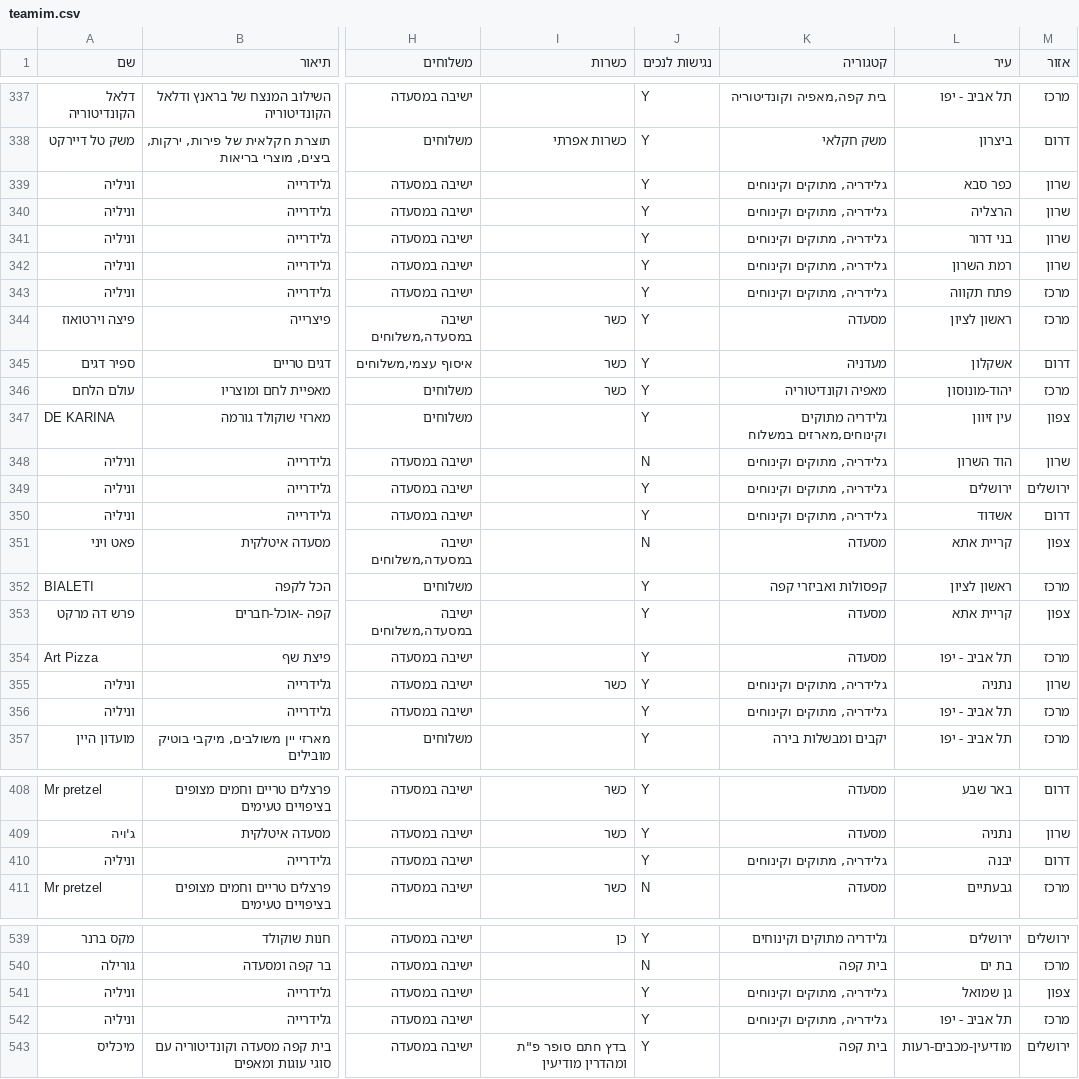
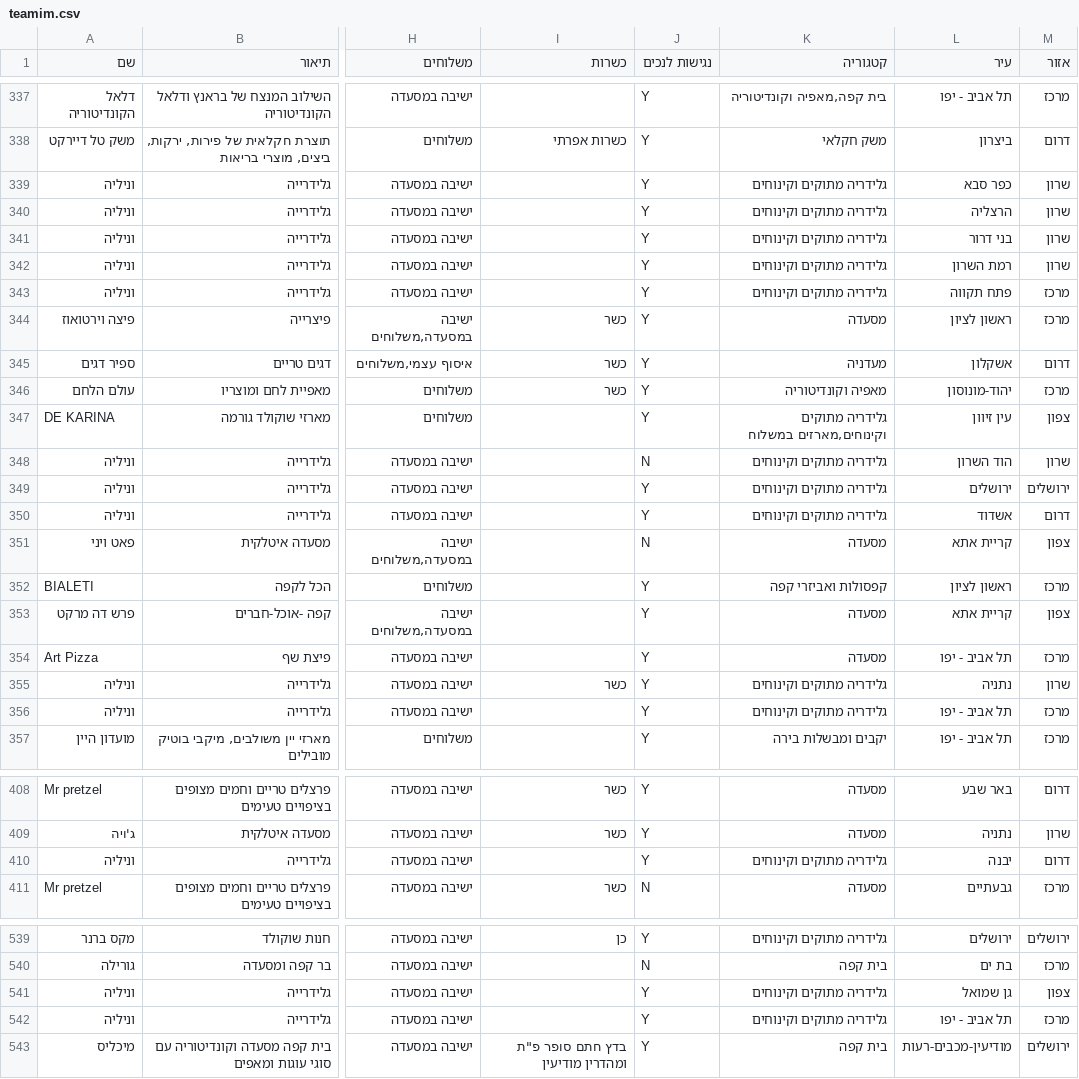
Before and after one commit to Shahar-Y/hvrDB, a CSV file: output/teamim.csv, drawn as a sheet; only a part is shown, gaps mark what is left out; the diff covers the shown part only; the diff names each change by its address in the sheet, - before the commit and + after, or states it on an @@ line.

```diff
--- a/output/teamim.csv
+++ b/output/teamim.csv
-K339:K343 (קטגוריה): גלידריה, מתוקים וקינוחים
+K339:K343 (קטגוריה): גלידריה מתוקים וקינוחים
-K348:K350 (קטגוריה): גלידריה, מתוקים וקינוחים
+K348:K350 (קטגוריה): גלידריה מתוקים וקינוחים
-K355:K356 (קטגוריה): גלידריה, מתוקים וקינוחים
+K355:K356 (קטגוריה): גלידריה מתוקים וקינוחים
-K410 (קטגוריה): גלידריה, מתוקים וקינוחים
+K410 (קטגוריה): גלידריה מתוקים וקינוחים
-K541:K542 (קטגוריה): גלידריה, מתוקים וקינוחים
+K541:K542 (קטגוריה): גלידריה מתוקים וקינוחים
```
Also changed, not shown: 1 edited cell elsewhere in this file, 4 other files.
